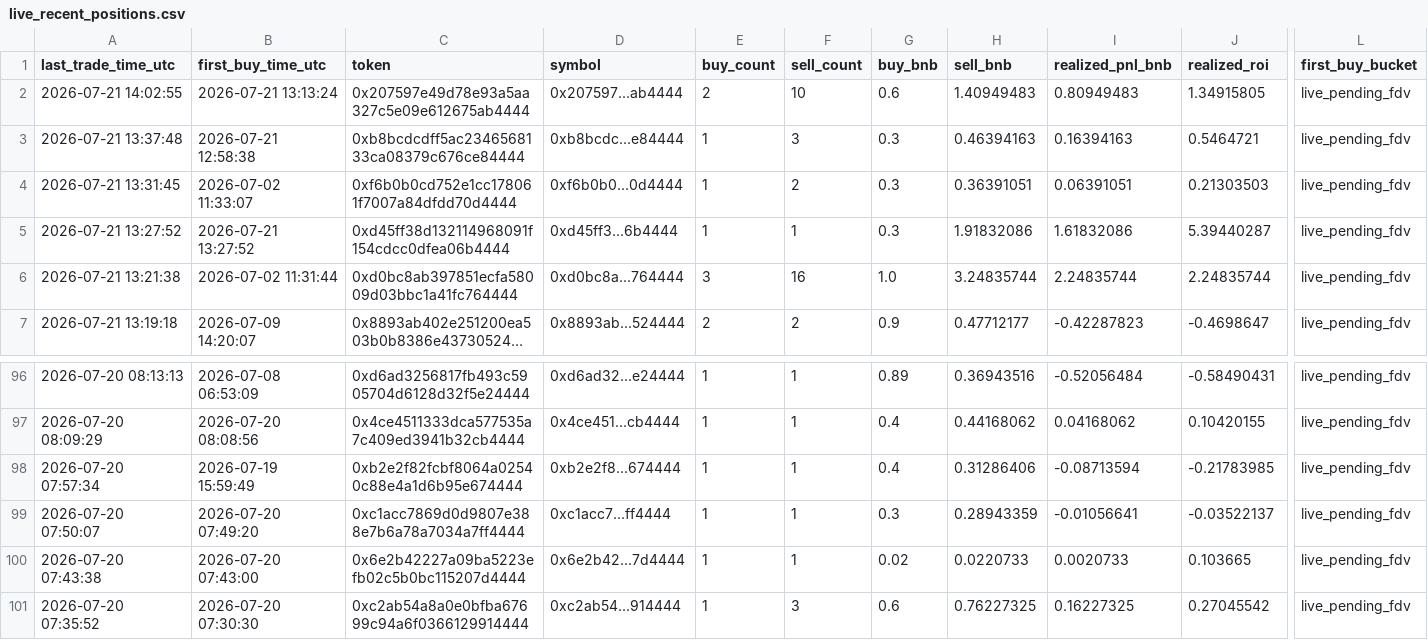
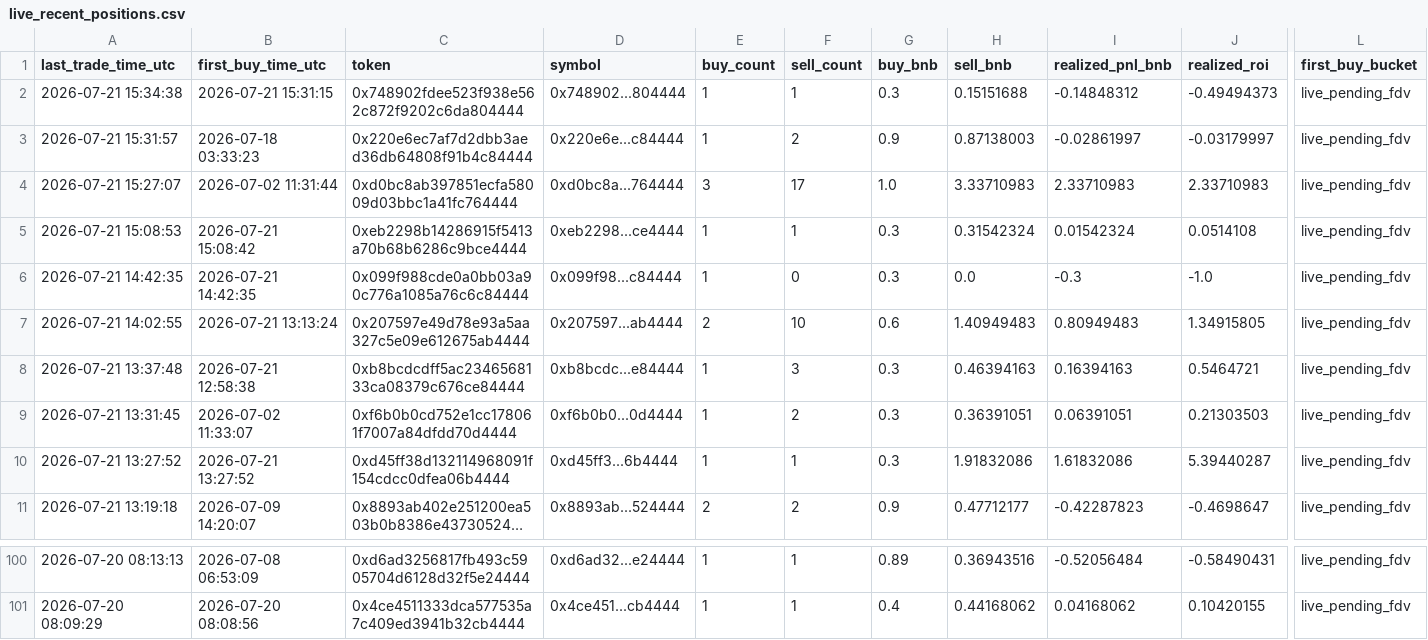
Before and after one commit to hahahakang/bsc-fourmeme-analysis-live, a CSV file: data/live_recent_positions.csv, drawn as a sheet; only a part is shown, gaps mark what is left out; long unchanged cells end in …; removed rows and columns are numbered as before the commit, all else as after; rows hold the shown columns only; the diff names each change by its address in the sheet, - before the commit and + after, or states it on an @@ line.

```diff
--- a/data/live_recent_positions.csv
+++ b/data/live_recent_positions.csv
+row 2: 2026-07-21 15:34:38 | 2026-07-21 15:31:15 | 0x748902fdee523f938e562c872f9202c6da804444 | 0x748902...804444 | 1 | 1 | 0.3 | 0.15151688 | -0.14848312 | -0.49494373 | live_pending_fdv
+row 3: 2026-07-21 15:31:57 | 2026-07-18 03:33:23 | 0x220e6ec7af7d2dbb3aed36db64808f91b4c84444 | 0x220e6e...c84444 | 1 | 2 | 0.9 | 0.87138003 | -0.02861997 | -0.03179997 | live_pending_fdv
+row 4: 2026-07-21 15:27:07 | 2026-07-02 11:31:44 | 0xd0bc8ab397851ecfa58009d03bbc1a41fc764444 | 0xd0bc8a...764444 | 3 | 17 | 1.0 | 3.33710983 | 2.33710983 | 2.33710983 | live_pending_fdv
+row 5: 2026-07-21 15:08:53 | 2026-07-21 15:08:42 | 0xeb2298b14286915f5413a70b68b6286c9bce4444 | 0xeb2298...ce4444 | 1 | 1 | 0.3 | 0.31542324 | 0.01542324 | 0.0514108 | live_pending_fdv
+row 6: 2026-07-21 14:42:35 | 2026-07-21 14:42:35 | 0x099f988cde0a0bb03a90c776a1085a76c6c84444 | 0x099f98...c84444 | 1 | 0 | 0.3 | 0.0 | -0.3 | -1.0 | live_pending_fdv
-row 6: 2026-07-21 13:21:38 | 2026-07-02 11:31:44 | 0xd0bc8ab397851ecfa58009d03bbc1a41fc764444 | 0xd0bc8a...764444 | 3 | 16 | 1.0 | 3.24835744 | 2.24835744 | 2.24835744 | live_pending_fdv
-row 98: 2026-07-20 07:57:34 | 2026-07-19 15:59:49 | 0xb2e2f82fcbf8064a02540c88e4a1d6b95e674444 | 0xb2e2f8...674444 | 1 | 1 | 0.4 | 0.31286406 | -0.08713594 | -0.21783985 | live_pending_fdv
-row 99: 2026-07-20 07:50:07 | 2026-07-20 07:49:20 | 0xc1acc7869d0d9807e388e7b6a78a7034a7ff4444 | 0xc1acc7...ff4444 | 1 | 1 | 0.3 | 0.28943359 | -0.01056641 | -0.03522137 | live_pending_fdv
-row 100: 2026-07-20 07:43:38 | 2026-07-20 07:43:00 | 0x6e2b42227a09ba5223efb02c5b0bc115207d4444 | 0x6e2b42...7d4444 | 1 | 1 | 0.02 | 0.0220733 | 0.0020733 | 0.103665 | live_pending_fdv
-row 101: 2026-07-20 07:35:52 | 2026-07-20 07:30:30 | 0xc2ab54a8a0e0bfba67699c94a6f0366129914444 | 0xc2ab54...914444 | 1 | 3 | 0.6 | 0.76227325 | 0.16227325 | 0.27045542 | live_pending_fdv
```
Also changed, not shown: data/live_events.csv, data/live_recent_buys.csv, 5 other files.
